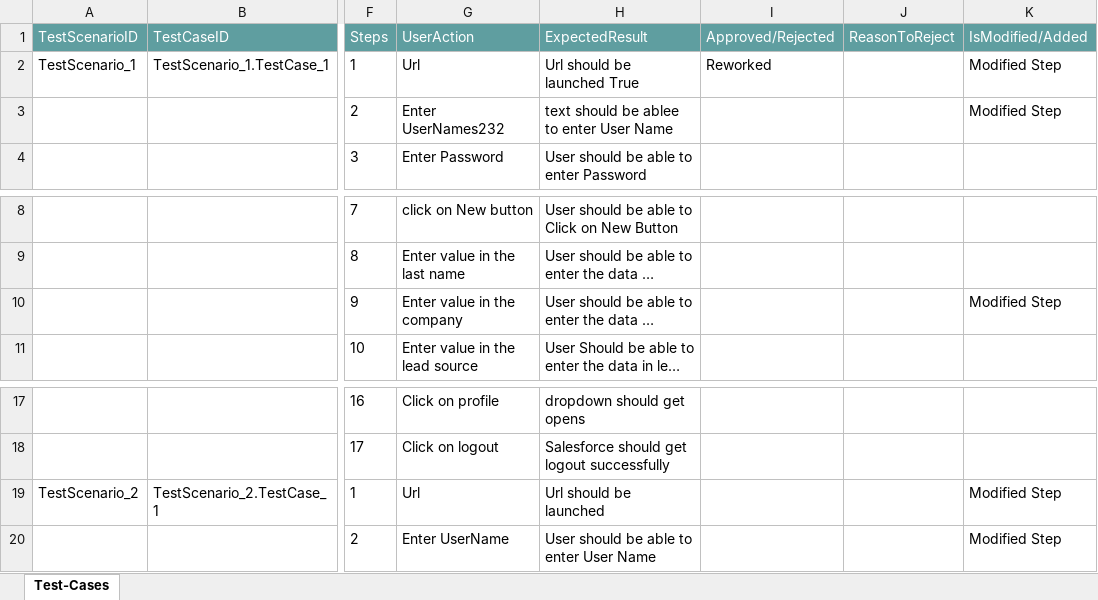
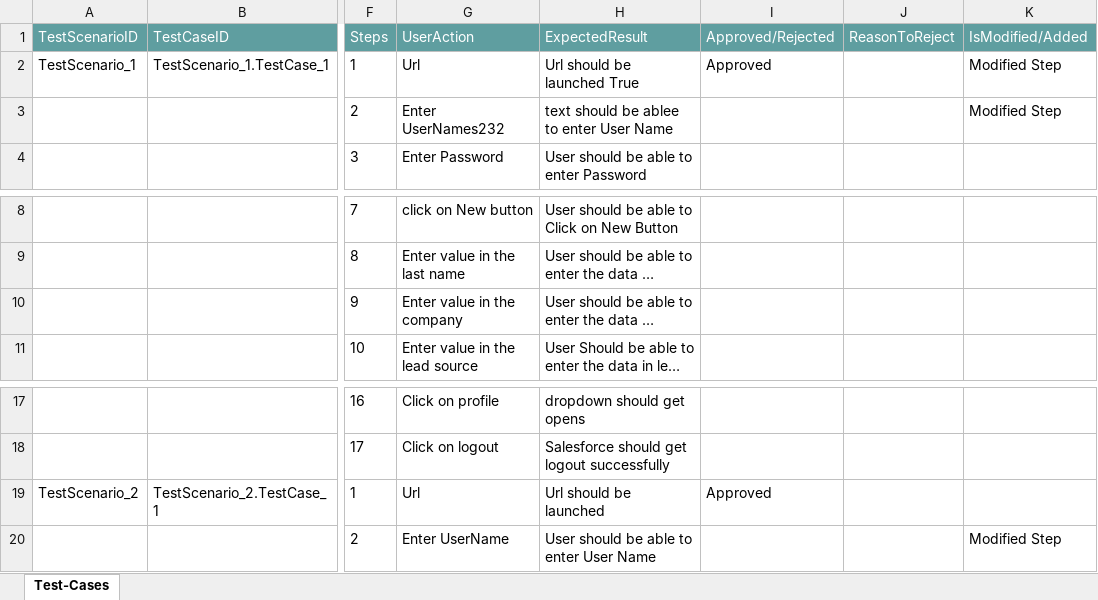
Before and after one commit to ShaikMohamedIrfan/Traning, an Excel workbook: LeadAssesment.xlsx, sheet Test-Cases, drawn as a sheet; only a part is shown, gaps mark what is left out; long unchanged cells end in …; values as stored, in another font and other column widths than the file's, no borders; table styles not drawn; the diff names each change by its address in the sheet, - before the commit and + after, or states it on an @@ line.

Commit message:
Add files via upload

```diff
--- a/LeadAssesment.xlsx (sheet Test-Cases)
+++ b/LeadAssesment.xlsx (sheet Test-Cases)
-I2 (Approved/Rejected): Reworked
+I2 (Approved/Rejected): Approved
-K10 (IsModified/Added): Modified Step
+K10 (IsModified/Added): (empty)
-I19 (Approved/Rejected): (empty)
+I19 (Approved/Rejected): Approved
-K19 (IsModified/Added): Modified Step
+K19 (IsModified/Added): (empty)
```
